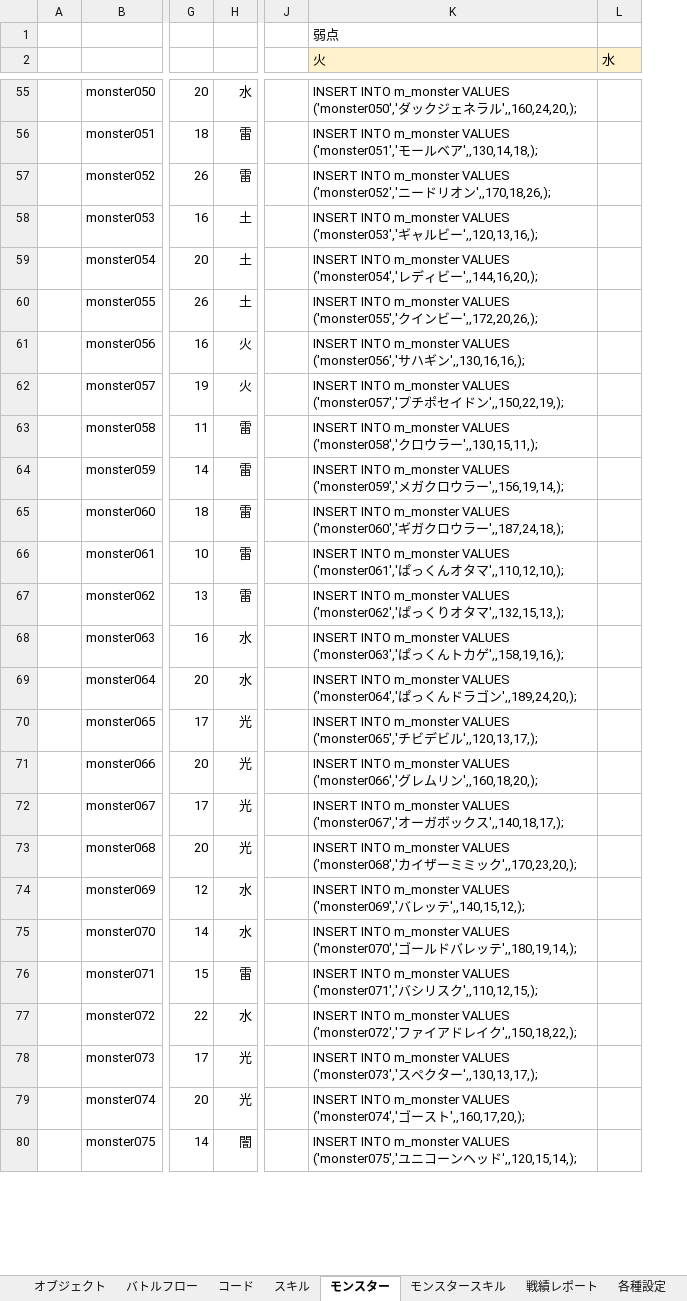
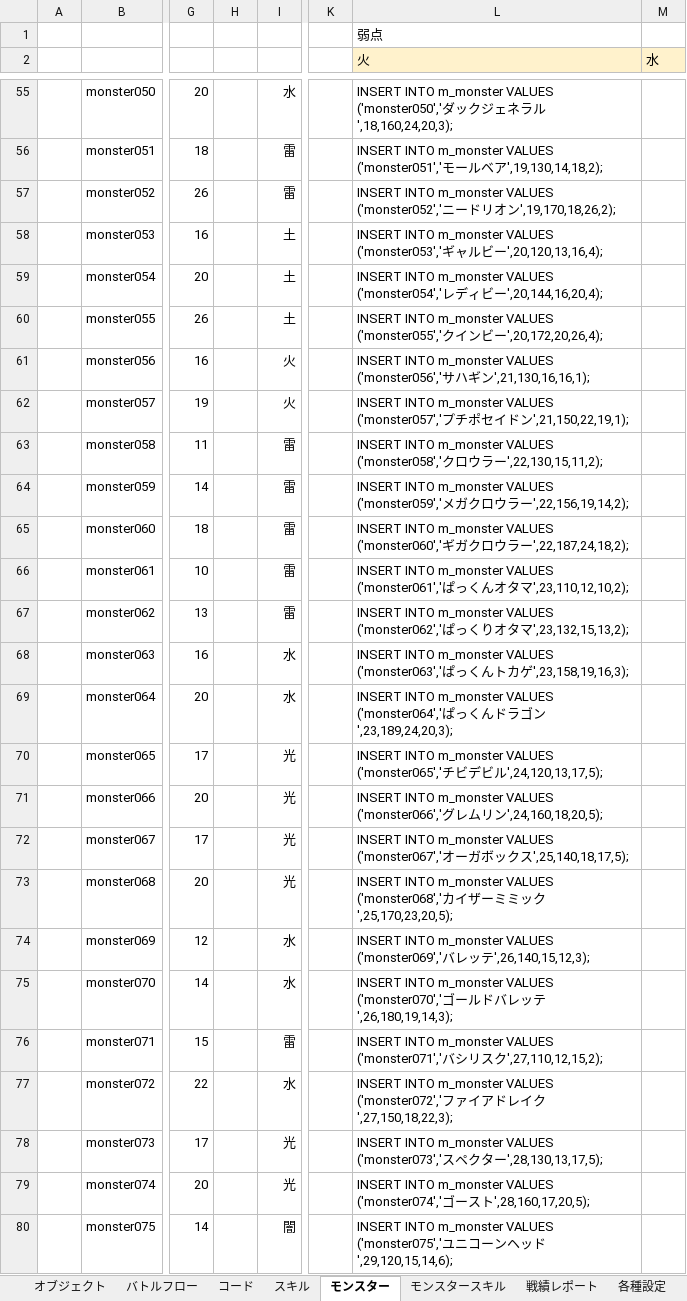
Before and after one commit to kazGear/kaz_app, an Excel workbook: KazApp_document/設計書.xlsx, sheet モンスター, drawn as a sheet; only a part is shown, gaps mark what is left out; values as stored, in another font and other column widths than the file's, no borders; addresses are those after the commit; the diff covers the shown part only; the diff names each change by its address in the sheet, - before the commit and + after, or states it on an @@ line.

```diff
--- a/KazApp_document/設計書.xlsx (sheet モンスター)
+++ b/KazApp_document/設計書.xlsx (sheet モンスター)
+column H, empty
-L55 (火): …ラル',,160,24,20,);
+L55 (火): …ラル',18,160,24,20,3);
-L56 (火): …ベア',,130,14,18,);
+L56 (火): …ベア',19,130,14,18,2);
-L57 (火): …オン',,170,18,26,);
+L57 (火): …オン',19,170,18,26,2);
-L58 (火): …ビー',,120,13,16,);
+L58 (火): …ビー',20,120,13,16,4);
-L59 (火): …ビー',,144,16,20,);
+L59 (火): …ビー',20,144,16,20,4);
-L60 (火): …ビー',,172,20,26,);
+L60 (火): …ビー',20,172,20,26,4);
-L61 (火): …ギン',,130,16,16,);
+L61 (火): …ギン',21,130,16,16,1);
-L62 (火): …ドン',,150,22,19,);
+L62 (火): …ドン',21,150,22,19,1);
-L63 (火): …ラー',,130,15,11,);
+L63 (火): …ラー',22,130,15,11,2);
-L64 (火): …ラー',,156,19,14,);
+L64 (火): …ラー',22,156,19,14,2);
-L65 (火): …ラー',,187,24,18,);
+L65 (火): …ラー',22,187,24,18,2);
-L66 (火): …タマ',,110,12,10,);
+L66 (火): …タマ',23,110,12,10,2);
-L67 (火): …タマ',,132,15,13,);
+L67 (火): …タマ',23,132,15,13,2);
-L68 (火): …カゲ',,158,19,16,);
+L68 (火): …カゲ',23,158,19,16,3);
-L69 (火): …ゴン',,189,24,20,);
+L69 (火): …ゴン',23,189,24,20,3);
-L70 (火): …ビル',,120,13,17,);
+L70 (火): …ビル',24,120,13,17,5);
-L71 (火): …リン',,160,18,20,);
+L71 (火): …リン',24,160,18,20,5);
-L72 (火): …クス',,140,18,17,);
+L72 (火): …クス',25,140,18,17,5);
-L73 (火): …ック',,170,23,20,);
+L73 (火): …ック',25,170,23,20,5);
-L74 (火): …ッテ',,140,15,12,);
+L74 (火): …ッテ',26,140,15,12,3);
-L75 (火): …ッテ',,180,19,14,);
+L75 (火): …ッテ',26,180,19,14,3);
-L76 (火): …スク',,110,12,15,);
+L76 (火): …スク',27,110,12,15,2);
-L77 (火): …イク',,150,18,22,);
+L77 (火): …イク',27,150,18,22,3);
-L78 (火): …ター',,130,13,17,);
+L78 (火): …ター',28,130,13,17,5);
-L79 (火): …スト',,160,17,20,);
+L79 (火): …スト',28,160,17,20,5);
-L80 (火): …ッド',,120,15,14,);
+L80 (火): …ッド',29,120,15,14,6);
```
Also changed, not shown: 58 edited cells elsewhere in this sheet, sheet モンスタースキル, formulas that keep their value, 13 other files.
